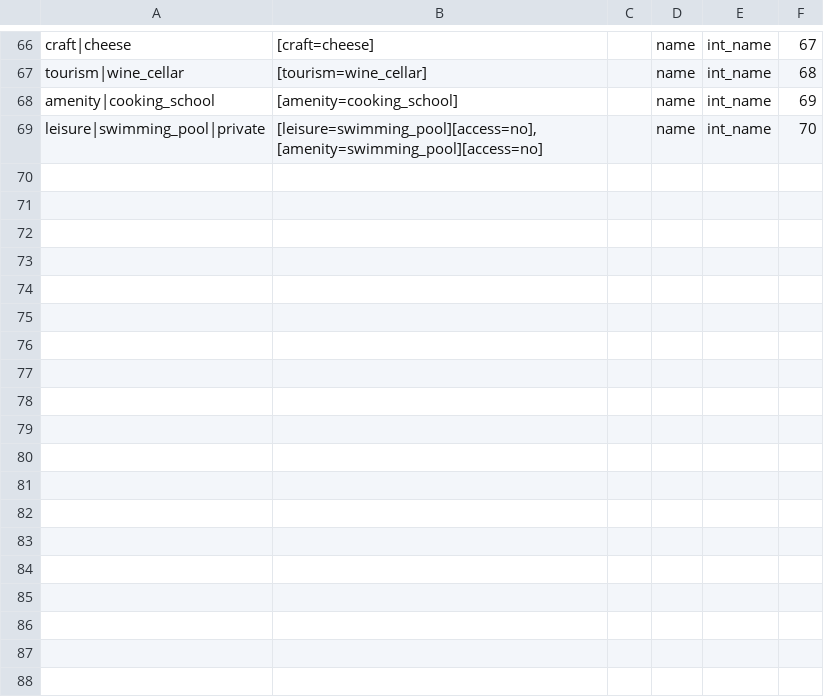
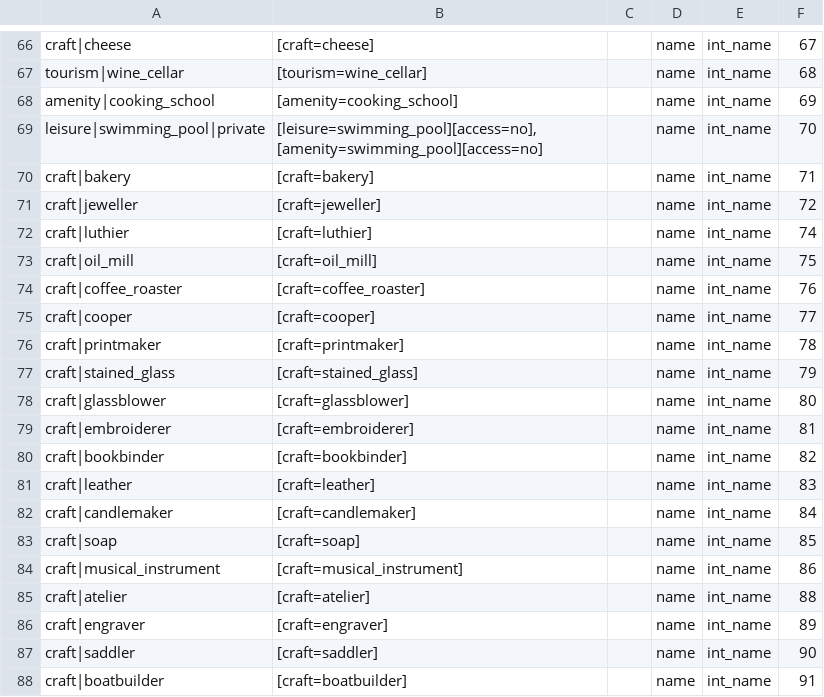
Before and after one commit to igor-suhorukov/openstreetmap_h3, a CSV file: poi-organicmaps/src/main/resources/com/github/isuhorukov/osm/pgsnapshot/poi/organicmaps_poi_mapping.csv, drawn as a sheet; only a part is shown, gaps mark what is left out; the diff names each change by its address in the sheet, - before the commit and + after, or states it on an @@ line.

Commit message:
split category_craft_food and add more craft types to the Organic Maps POI classifier

```diff
--- a/poi-organicmaps/src/main/resources/com/github/isuhorukov/osm/pgsnapshot/poi/organicmaps_poi_mapping.csv
+++ b/poi-organicmaps/src/main/resources/com/github/isuhorukov/osm/pgsnapshot/poi/organicmaps_poi_mapping.csv
+row 70: craft|bakery | [craft=bakery] |  | name | int_name | 71
+row 71: craft|jeweller | [craft=jeweller] |  | name | int_name | 72
+row 72: craft|luthier | [craft=luthier] |  | name | int_name | 74
+row 73: craft|oil_mill | [craft=oil_mill] |  | name | int_name | 75
+row 74: craft|coffee_roaster | [craft=coffee_roaster] |  | name | int_name | 76
+row 75: craft|cooper | [craft=cooper] |  | name | int_name | 77
+row 76: craft|printmaker | [craft=printmaker] |  | name | int_name | 78
+row 77: craft|stained_glass | [craft=stained_glass] |  | name | int_name | 79
+row 78: craft|glassblower | [craft=glassblower] |  | name | int_name | 80
+row 79: craft|embroiderer | [craft=embroiderer] |  | name | int_name | 81
+row 80: craft|bookbinder | [craft=bookbinder] |  | name | int_name | 82
+row 81: craft|leather | [craft=leather] |  | name | int_name | 83
+row 82: craft|candlemaker | [craft=candlemaker] |  | name | int_name | 84
+row 83: craft|soap | [craft=soap] |  | name | int_name | 85
+row 84: craft|musical_instrument | [craft=musical_instrument] |  | name | int_name | 86
+row 85: craft|atelier | [craft=atelier] |  | name | int_name | 88
+row 86: craft|engraver | [craft=engraver] |  | name | int_name | 89
+row 87: craft|saddler | [craft=saddler] |  | name | int_name | 90
+row 88: craft|boatbuilder | [craft=boatbuilder] |  | name | int_name | 91
```
Also changed, not shown: 4 other files.
